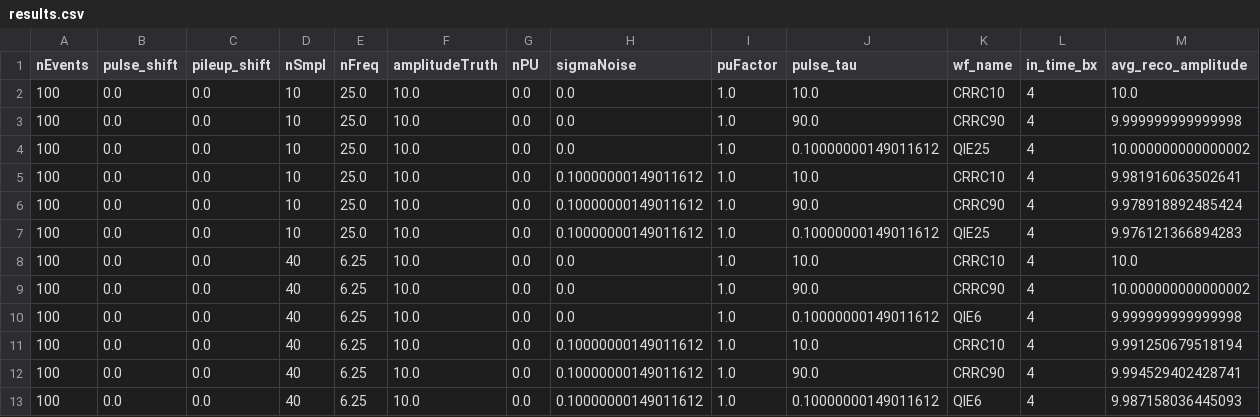
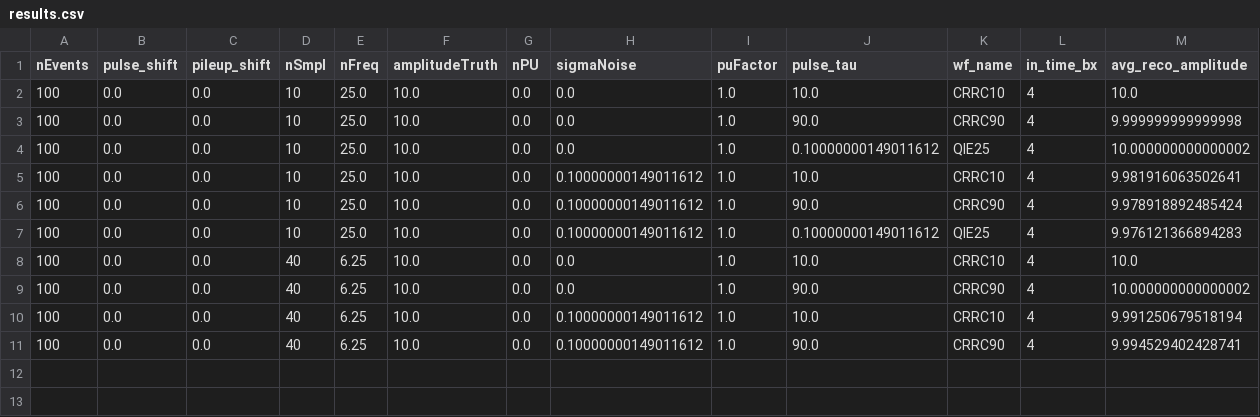
Before and after one commit to atishelmanch/vfe-toymc, a CSV file: results.csv, drawn as a sheet; only a part is shown; rows hold the shown columns only; the diff names each change by its address in the sheet, - before the commit and + after, or states it on an @@ line.

Commit message:
Edited CreateData.C, Example07.multifit.cc Now Only Needs Input and Output Files Example07.multifit.cc now no longer needs nSmple, nFreq and wf_name as inputs when running, it will just read these from the input file.

```diff
--- a/results.csv
+++ b/results.csv
-row 10: 100 | 0.0 | 0.0 | 40 | 6.25 | 10.0 | 0.0 | 0.0 | 1.0 | 0.10000000149011612 | QIE6 | 4 | 9.999999999999998
-row 13: 100 | 0.0 | 0.0 | 40 | 6.25 | 10.0 | 0.0 | 0.10000000149011612 | 1.0 | 0.10000000149011612 | QIE6 | 4 | 9.987158036445093
```
Also changed, not shown: 37 other files.
